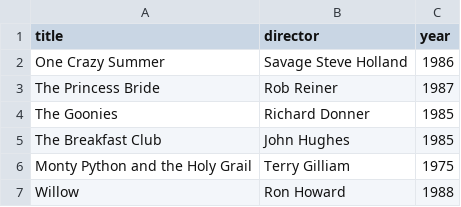
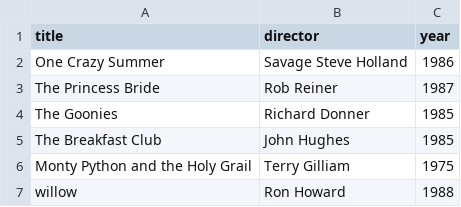
Before and after one commit to siemie1982/webflyx, a CSV file: classics.csv, drawn as a sheet.

Commit message:
j: Update classics.csv

```diff
--- a/classics.csv
+++ b/classics.csv
@@ -6,2 +6,2 @@ The Breakfast Club, John Hughes, 1985
 Monty Python and the Holy Grail, Terry Gilliam, 1975
-Willow, Ron Howard, 1988
+willow, Ron Howard, 1988
```
